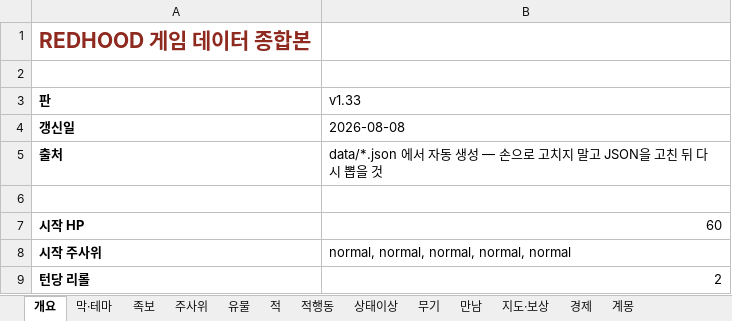
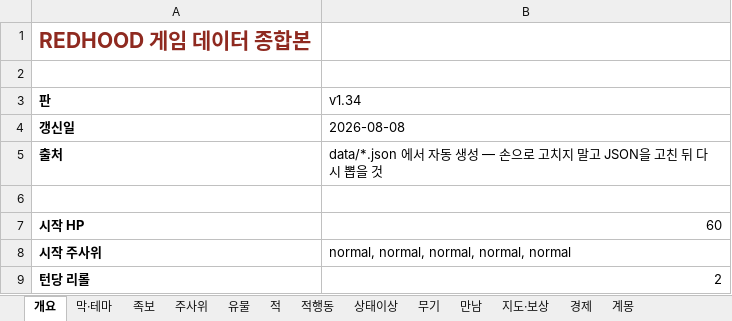
Before and after one commit to sepi-toolbox/Redhood, an Excel workbook: docs/REDHOOD_game_db.xlsx, sheet 개요, drawn as a sheet; only a part is shown; values as stored, in another font and other column widths than the file's, no borders; the diff names each change by its address in the sheet, - before the commit and + after, or states it on an @@ line.

```diff
--- a/docs/REDHOOD_game_db.xlsx (sheet 개요)
+++ b/docs/REDHOOD_game_db.xlsx (sheet 개요)
-B3: v1.33
+B3: v1.34
```
Also changed, not shown: sheet 적, 15 other files.
